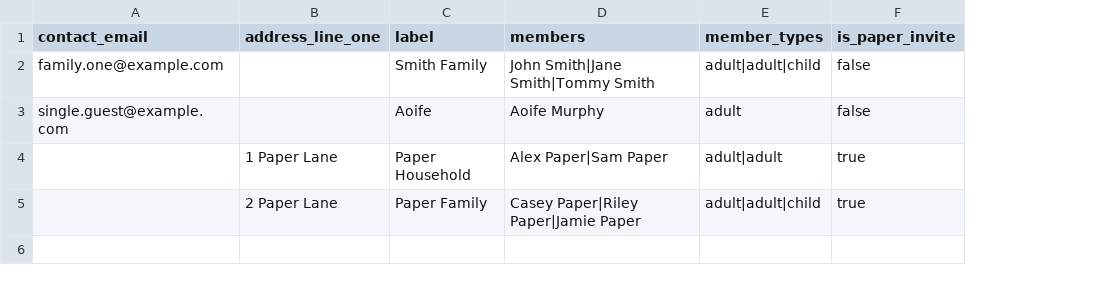
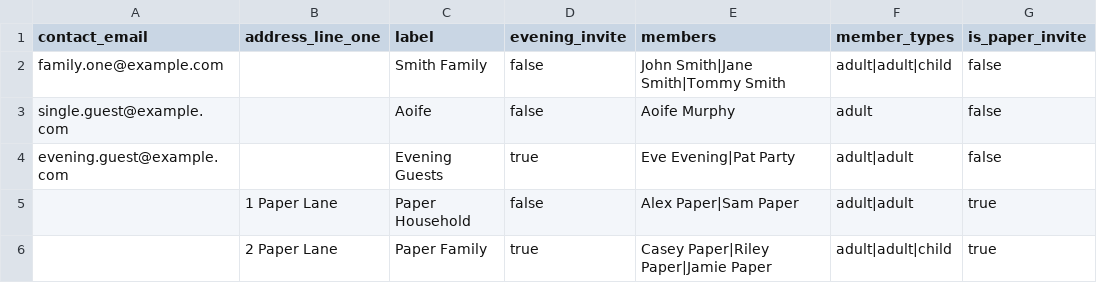
Before and after one commit to ocallarob/wedding-webstite, a CSV file: samples/households-template.csv, drawn as a sheet; addresses are those after the commit; the diff names each change by its address in the sheet, - before the commit and + after, or states it on an @@ line.

Commit message:
feat: add evening invites (#20)
* feat: add evening invites

* Clarify evening invite RSVP copy

```diff
--- a/samples/households-template.csv
+++ b/samples/households-template.csv
+column D (evening_invite), rows 2-3: false | false; rows 5-6: false | true
+row 4: evening.guest@example.com |  | Evening Guests | true | Eve Evening|Pat Party | adult|adult | false
```
Also changed, not shown: 15 other files.
